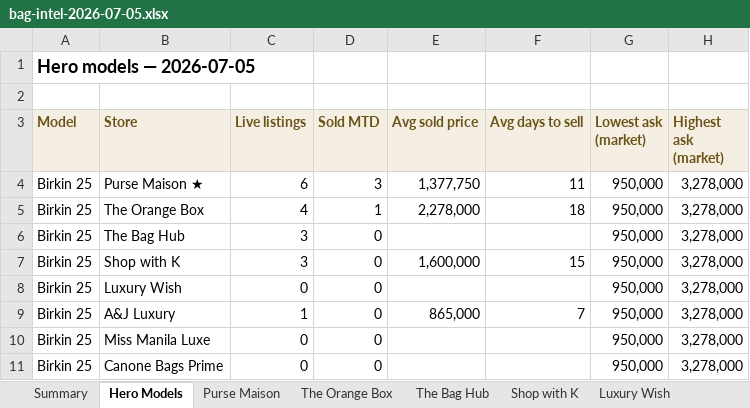
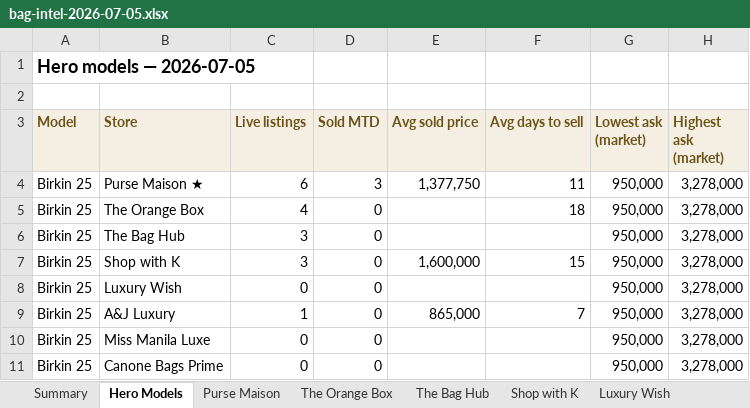
Before and after one commit to rbbincal-cpu/bag-intel, an Excel workbook: exports/bag-intel-2026-07-05.xlsx, sheet Hero Models, drawn as a sheet; only a part is shown; values as stored, in another font and other column widths than the file's, no borders; the diff names each change by its address in the sheet, - before the commit and + after, or states it on an @@ line.

```diff
--- a/exports/bag-intel-2026-07-05.xlsx (sheet Hero Models)
+++ b/exports/bag-intel-2026-07-05.xlsx (sheet Hero Models)
-D5 (Sold MTD): 1
+D5 (Sold MTD): 0
-E5 (Avg sold price): 2,278,000
+E5 (Avg sold price): (empty)
```
Also changed, not shown: sheet The Orange Box, sheet Summary, 3 other files.
